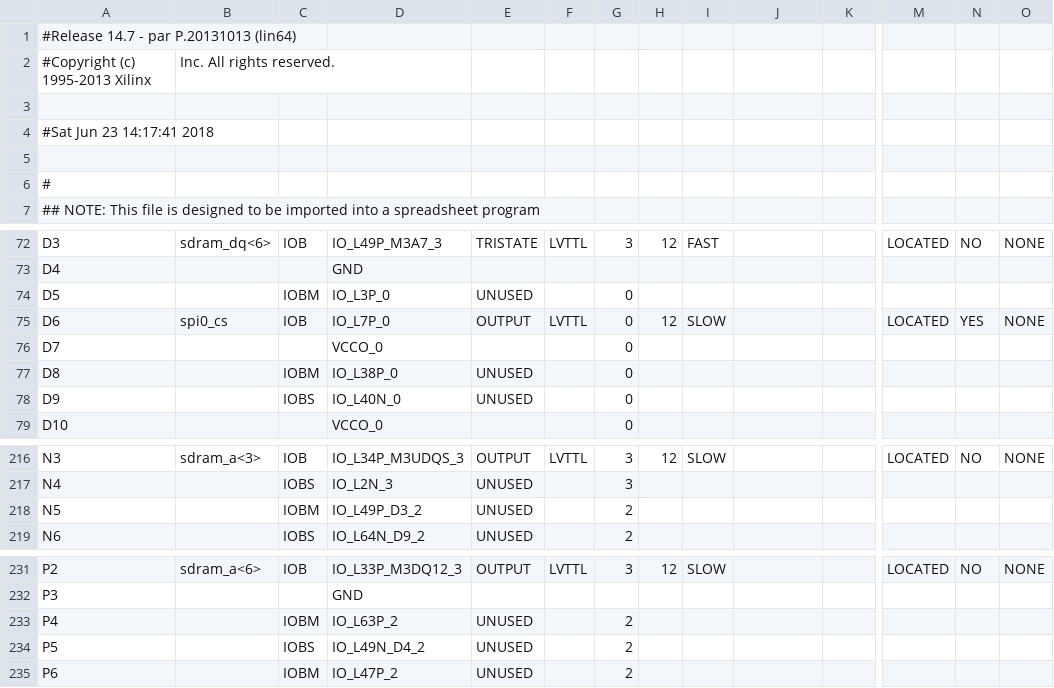
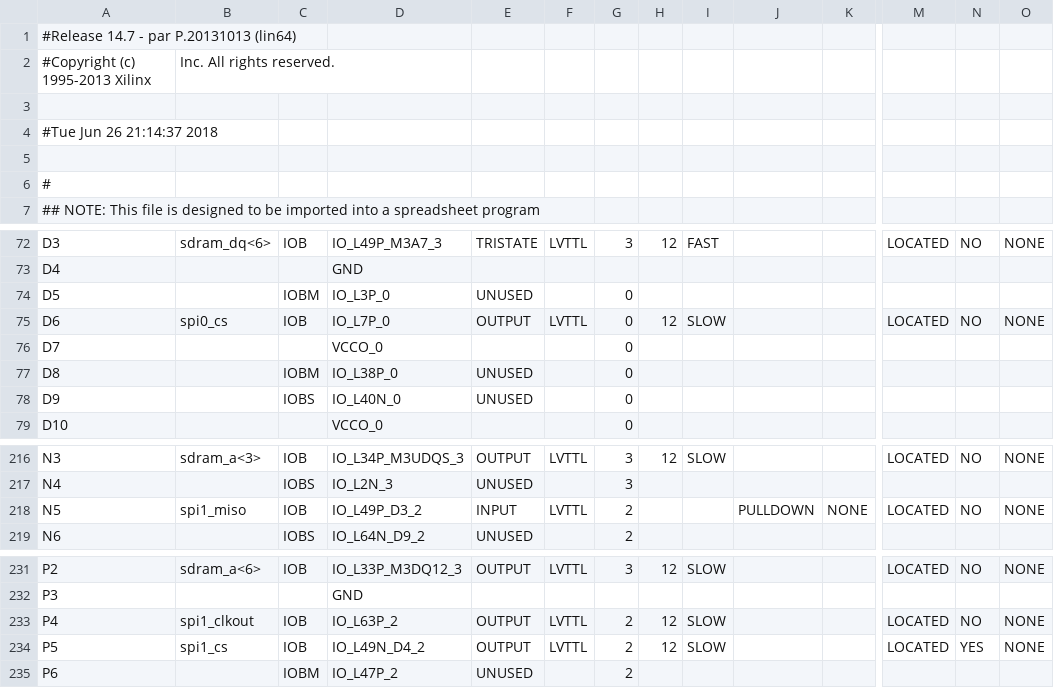
Before and after one commit to robertoalcantara/Ripeto, a CSV file: controller_test_pad.csv, drawn as a sheet; only a part is shown, gaps mark what is left out; the diff names each change by its address in the sheet, - before the commit and + after, or states it on an @@ line.

```diff
--- a/controller_test_pad.csv
+++ b/controller_test_pad.csv
-A4: #Sat Jun 23 14:17:41 2018
+A4: #Tue Jun 26 21:14:37 2018
-N75: YES
+N75: NO
-B218: (empty)
+B218: spi1_miso
-C218: IOBM
+C218: IOB
-E218: UNUSED
+E218: INPUT
-F218: (empty)
+F218: LVTTL
-J218: (empty)
+J218: PULLDOWN
-K218: (empty)
+K218: NONE
-M218: (empty)
+M218: LOCATED
-N218: (empty)
+N218: NO
-O218: (empty)
+O218: NONE
-B233: (empty)
+B233: spi1_clkout
-C233: IOBM
+C233: IOB
-E233:E234: UNUSED
+E233:E234: OUTPUT
-F233:F234: (empty)
+F233:F234: LVTTL
-H233:H234: (empty)
+H233:H234: 12
-I233:I234: (empty)
+I233:I234: SLOW
-M233:M234: (empty)
+M233:M234: LOCATED
-N233: (empty)
+N233: NO
-O233:O234: (empty)
+O233:O234: NONE
-B234: (empty)
+B234: spi1_cs
-C234: IOBS
+C234: IOB
-N234: (empty)
+N234: YES
```
Also changed, not shown: 1 other file.
